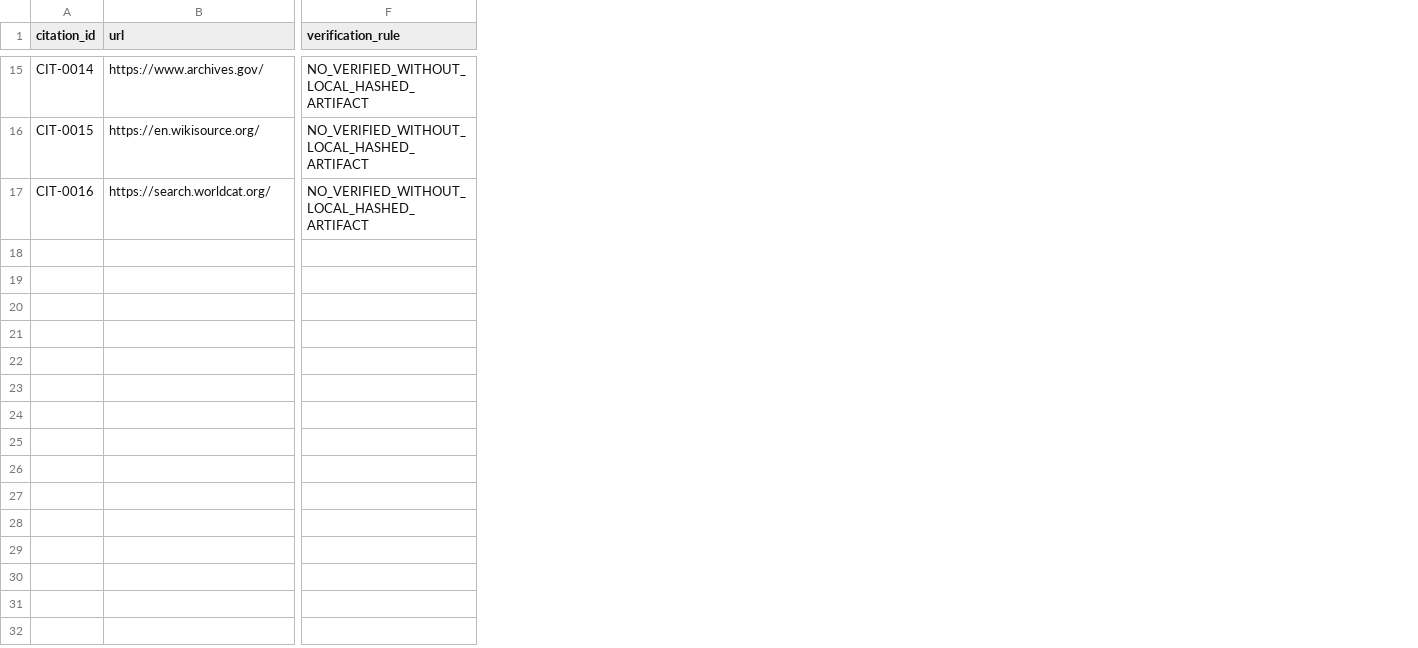
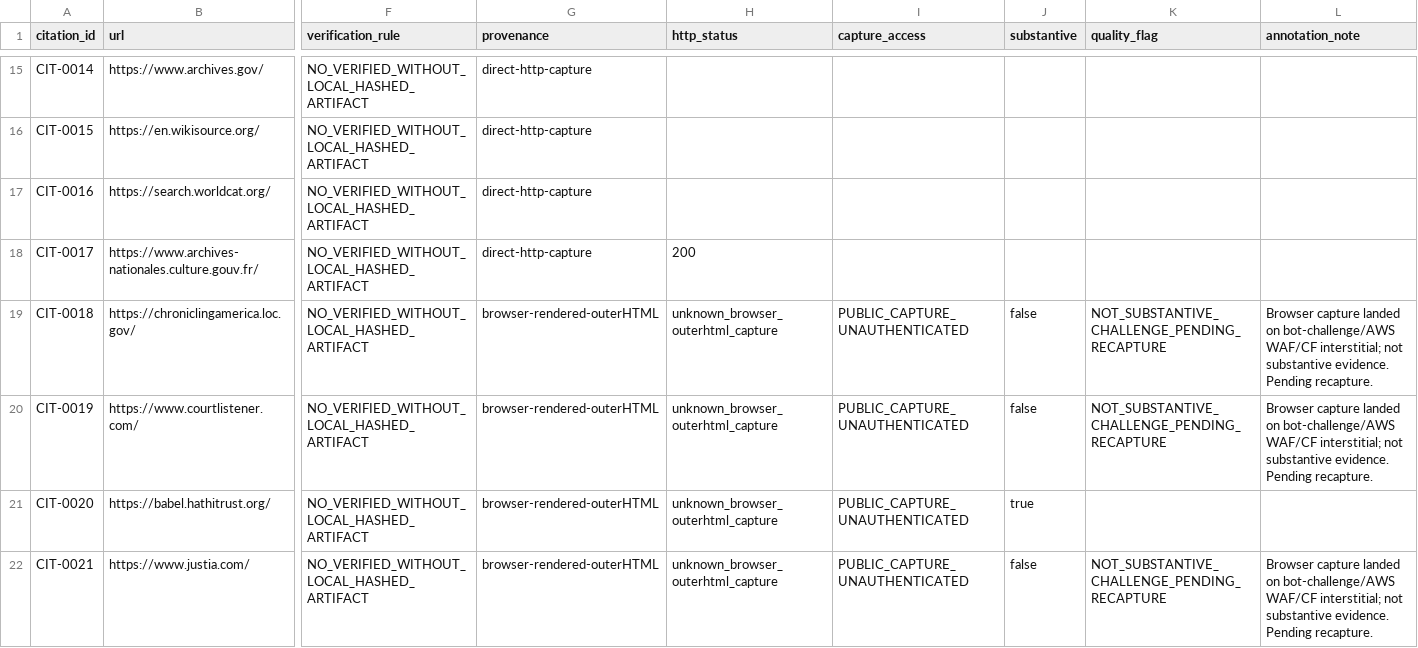
Before and after one commit to GlobalRestitutionAlliance/africa-us-mr-mauritania-master-litigation, a CSV file: 03_Evidentiary_Exhibits/CITATION_INDEX.csv, drawn as a sheet; only a part is shown, gaps mark what is left out; rows hold the shown columns only; the diff covers the shown part only; the diff names each change by its address in the sheet, - before the commit and + after, or states it on an @@ line.

Commit message:
Wave 5 Africa pilot enrichment: SR/valuation/vectors/citations/manifests reconciled (PENDING_LEGAL_REVIEW, TBD)

```diff
--- a/03_Evidentiary_Exhibits/CITATION_INDEX.csv
+++ b/03_Evidentiary_Exhibits/CITATION_INDEX.csv
+column G (provenance), rows 15-17: all direct-http-capture
+column H (http_status), empty
+column I (capture_access), empty
+column J (substantive), empty
+column K (quality_flag), empty
+column L (annotation_note), empty
+row 18: CIT-0017 | https://www.archives-nationales.culture.gouv.fr/ | NO_VERIFIED_WITHOUT_LOCAL_HASHED_ARTIFACT | direct-http-capture | 200
+row 19: CIT-0018 | https://chroniclingamerica.loc.gov/ | NO_VERIFIED_WITHOUT_LOCAL_HASHED_ARTIFACT | browser-rendered-outerHTML | unknown_browser_outerhtml_capture | PUBLIC_CAPTURE_UNAUTHENTICATED | false | NOT_SUBSTANTIVE_CHALLENGE_PENDING_RECAPTURE | Browser capture landed on bot-challenge/AWS WAF/CF interstitial; not substantive evidence. Pending recapture.
+row 20: CIT-0019 | https://www.courtlistener.com/ | NO_VERIFIED_WITHOUT_LOCAL_HASHED_ARTIFACT | browser-rendered-outerHTML | unknown_browser_outerhtml_capture | PUBLIC_CAPTURE_UNAUTHENTICATED | false | NOT_SUBSTANTIVE_CHALLENGE_PENDING_RECAPTURE | Browser capture landed on bot-challenge/AWS WAF/CF interstitial; not substantive evidence. Pending recapture.
+row 21: CIT-0020 | https://babel.hathitrust.org/ | NO_VERIFIED_WITHOUT_LOCAL_HASHED_ARTIFACT | browser-rendered-outerHTML | unknown_browser_outerhtml_capture | PUBLIC_CAPTURE_UNAUTHENTICATED | true
+row 22: CIT-0021 | https://www.justia.com/ | NO_VERIFIED_WITHOUT_LOCAL_HASHED_ARTIFACT | browser-rendered-outerHTML | unknown_browser_outerhtml_capture | PUBLIC_CAPTURE_UNAUTHENTICATED | false | NOT_SUBSTANTIVE_CHALLENGE_PENDING_RECAPTURE | Browser capture landed on bot-challenge/AWS WAF/CF interstitial; not substantive evidence. Pending recapture.
```
Also changed, not shown: 5 added rows elsewhere in this file, 45 other files.
